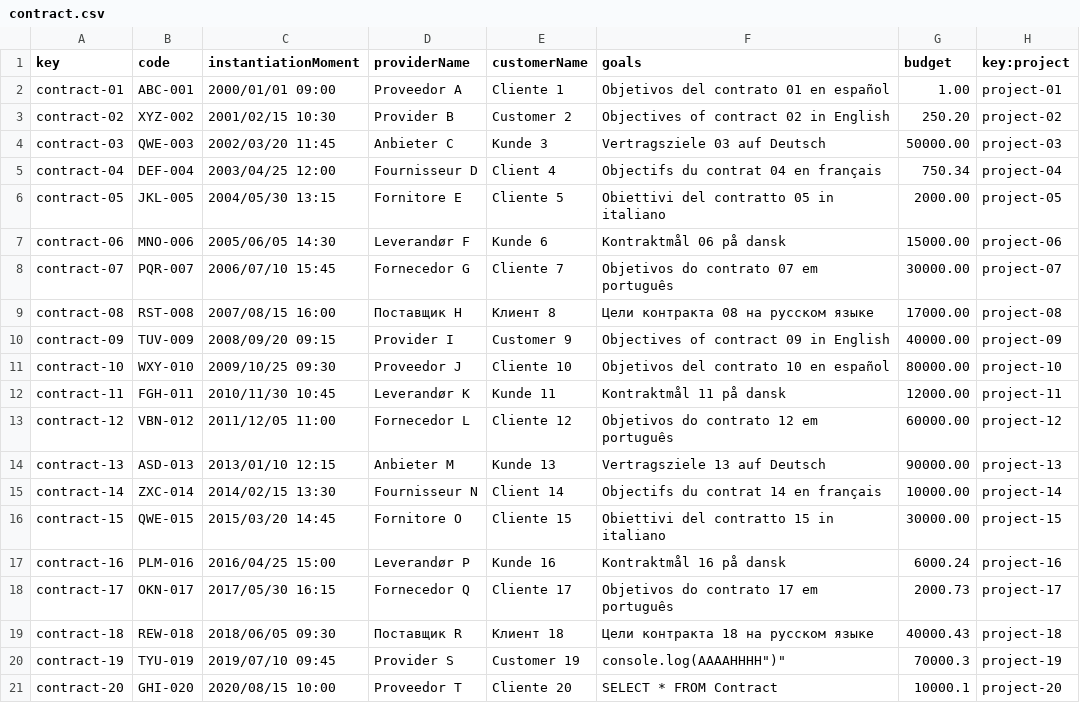
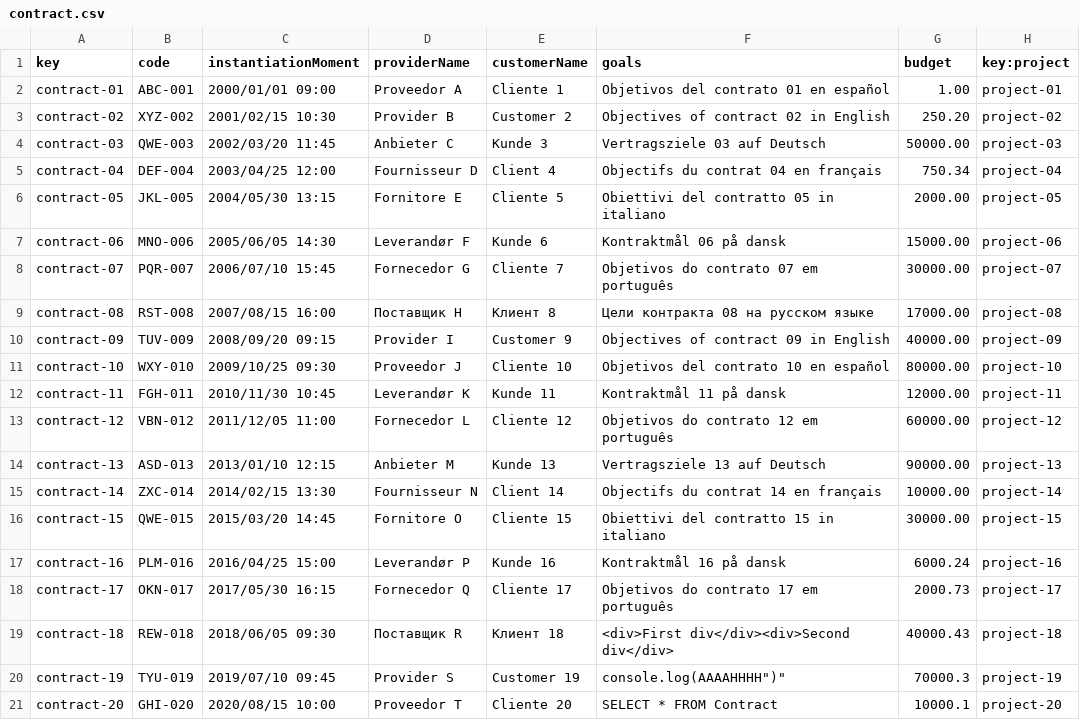
Before and after one commit to DP2-C1-07/Acme-One-24.1.0-C1.07, a CSV file: src/main/webapp/WEB-INF/resources/sample-data/contract.csv, drawn as a sheet.

Commit message:
fix: add data to test contract entity

```diff
--- a/src/main/webapp/WEB-INF/resources/sample-data/contract.csv
+++ b/src/main/webapp/WEB-INF/resources/sample-data/contract.csv
@@ -18,3 +18,3 @@ contract-16,PLM-016,2016/04/25 15:00,"Leverandør P","Kunde 16","Kontraktmål 16
 contract-17,OKN-017,2017/05/30 16:15,"Fornecedor Q","Cliente 17","Objetivos do contrato 17 em português",2000.73,project-17
-contract-18,REW-018,2018/06/05 09:30,"Поставщик R","Клиент 18","Цели контракта 18 на русском языке",40000.43,project-18
+contract-18,REW-018,2018/06/05 09:30,"Поставщик R","Клиент 18","<div>First div</div><div>Second div</div>",40000.43,project-18
 contract-19,TYU-019,2019/07/10 09:45,"Provider S","Customer 19","console.log("AAAAHHHH")",70000.3,project-19
```
